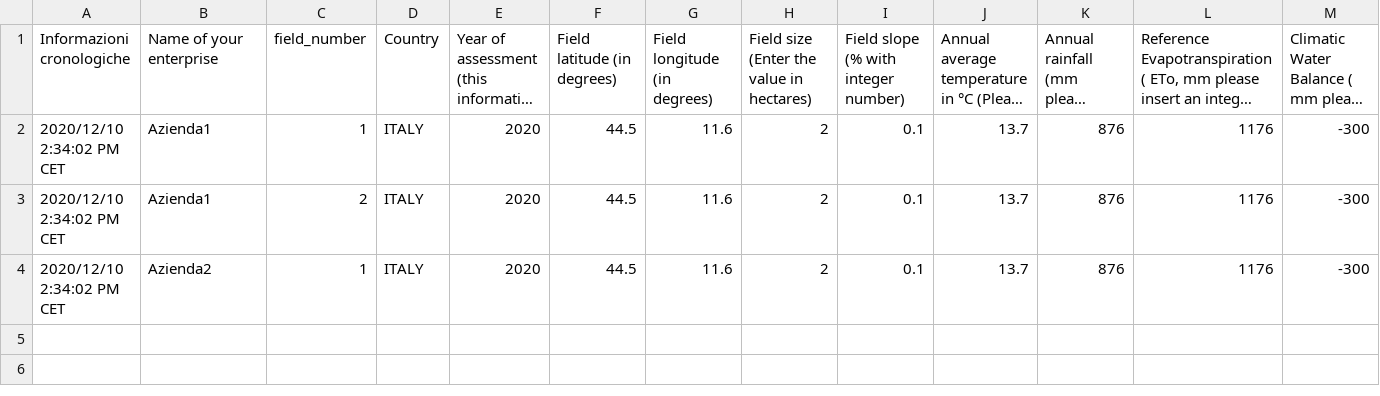
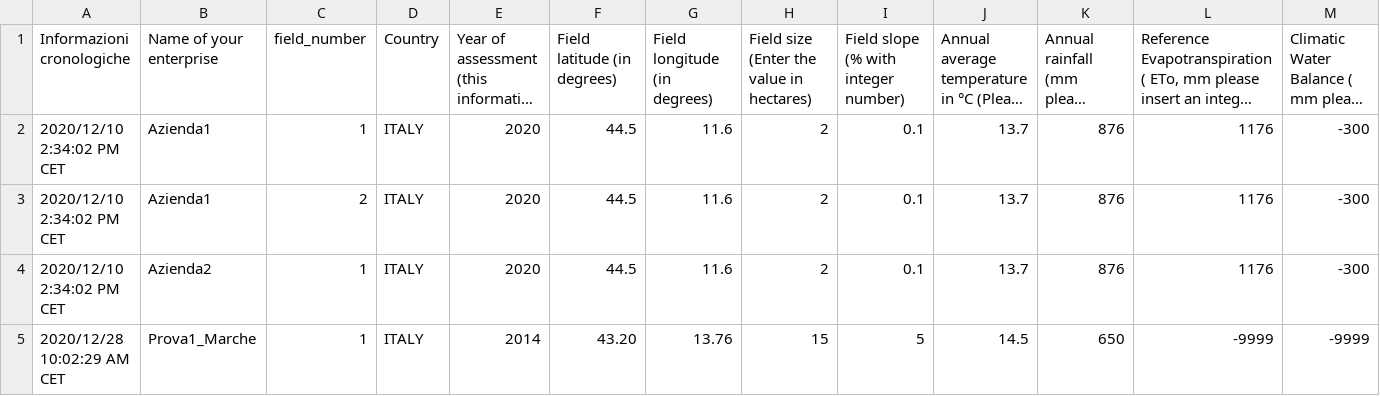
Before and after one commit to ARPA-SIMC/carbonCalculator, a CSV file: DATA/inputFile.csv, drawn as a sheet; only a part is shown; long unchanged cells end in …; rows hold the shown columns only; the diff names each change by its address in the sheet, - before the commit and + after, or states it on an @@ line.

```diff
--- a/DATA/inputFile.csv
+++ b/DATA/inputFile.csv
+row 5: 2020/12/28 10:02:29 AM CET | Prova1_Marche | 1 | ITALY | 2014 | 43.20 | 13.76 | 15 | 5 | 14.5 | 650 | -9999 | -9999
```
Also changed, not shown: 2 other files.
